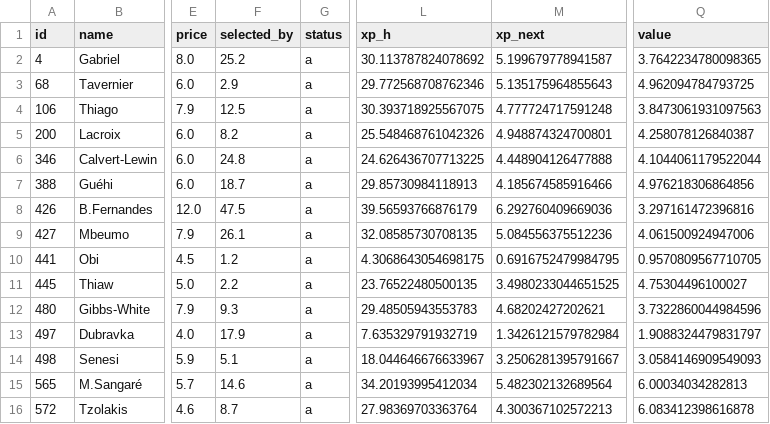
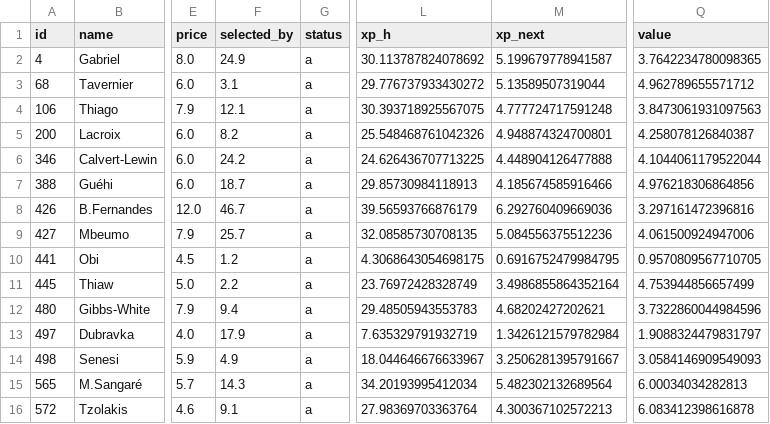
Before and after one commit to alexwijayapost/fpl, a CSV file: fpl-tools/out/squad.csv, drawn as a sheet; only a part is shown, gaps mark what is left out; the diff names each change by its address in the sheet, - before the commit and + after, or states it on an @@ line.

```diff
--- a/fpl-tools/out/squad.csv
+++ b/fpl-tools/out/squad.csv
-F2 (selected_by): 25.2
+F2 (selected_by): 24.9
-F3 (selected_by): 2.9
+F3 (selected_by): 3.1
-L3 (xp_h): 29.772568708762346
+L3 (xp_h): 29.776737933430272
-M3 (xp_next): 5.135175964855643
+M3 (xp_next): 5.13589507319044
-Q3 (value): 4.962094784793725
+Q3 (value): 4.962789655571712
-F4 (selected_by): 12.5
+F4 (selected_by): 12.1
-F6 (selected_by): 24.8
+F6 (selected_by): 24.2
-F8 (selected_by): 47.5
+F8 (selected_by): 46.7
-F9 (selected_by): 26.1
+F9 (selected_by): 25.7
-L11 (xp_h): 23.76522480500135
+L11 (xp_h): 23.76972428328749
-M11 (xp_next): 3.4980233044651525
+M11 (xp_next): 3.4986855864352164
-Q11 (value): 4.75304496100027
+Q11 (value): 4.753944856657499
-F12 (selected_by): 9.3
+F12 (selected_by): 9.4
-F14 (selected_by): 5.1
+F14 (selected_by): 4.9
-F15 (selected_by): 14.6
+F15 (selected_by): 14.3
-F16 (selected_by): 8.7
+F16 (selected_by): 9.1
```
Also changed, not shown: fpl-tools/out/projections_total.csv, 6 other files.
